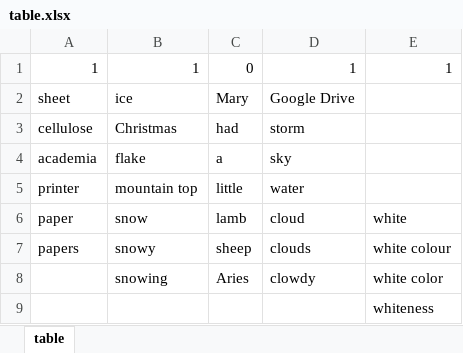
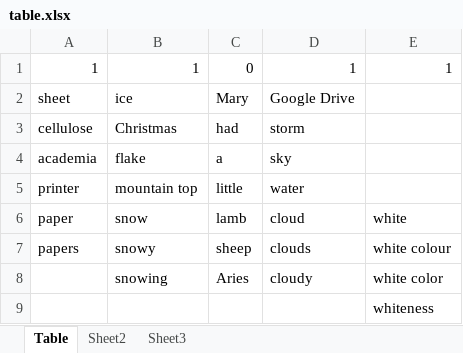
Before and after one commit to DavorPenzar/Associativity, an Excel workbook: examples/game_tables/table.xlsx, sheet Table, drawn as a sheet; values as stored, in another font and other column widths than the file's, no cell formats; the diff names each change by its address in the sheet, - before the commit and + after, or states it on an @@ line.

```diff
--- a/examples/game_tables/table.xlsx (sheet Table)
+++ b/examples/game_tables/table.xlsx (sheet Table)
-sheet tab: table
+sheet tab: Table
+sheet tab: Sheet2
+sheet tab: Sheet3
-D8: clowdy
+D8: cloudy
```
Also changed, not shown: cell formats, 2 other files.
